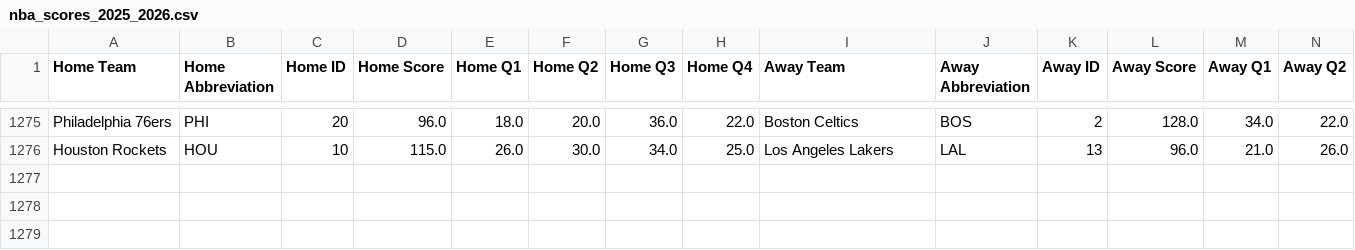
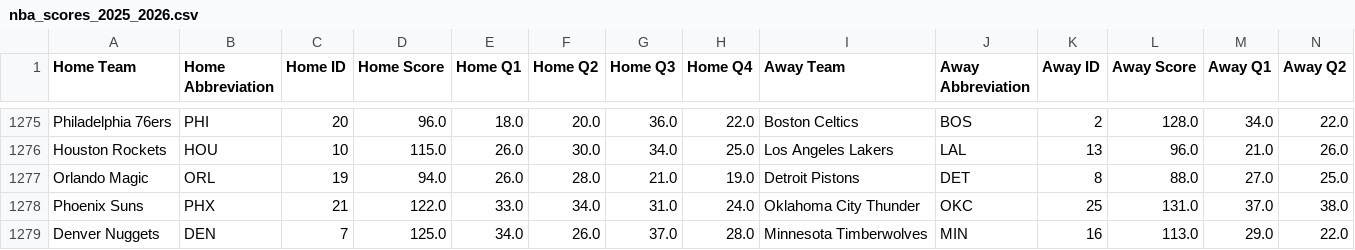
Before and after one commit to andrewscheiner/ScheinerSportsSolutions, a CSV file: data/nba_scores_2025_2026.csv, drawn as a sheet; only a part is shown, gaps mark what is left out; rows hold the shown columns only; the diff names each change by its address in the sheet, - before the commit and + after, or states it on an @@ line.

```diff
--- a/data/nba_scores_2025_2026.csv
+++ b/data/nba_scores_2025_2026.csv
+row 1277: Orlando Magic | ORL | 19 | 94.0 | 26.0 | 28.0 | 21.0 | 19.0 | Detroit Pistons | DET | 8 | 88.0 | 27.0 | 25.0
+row 1278: Phoenix Suns | PHX | 21 | 122.0 | 33.0 | 34.0 | 31.0 | 24.0 | Oklahoma City Thunder | OKC | 25 | 131.0 | 37.0 | 38.0
+row 1279: Denver Nuggets | DEN | 7 | 125.0 | 34.0 | 26.0 | 37.0 | 28.0 | Minnesota Timberwolves | MIN | 16 | 113.0 | 29.0 | 22.0
```
